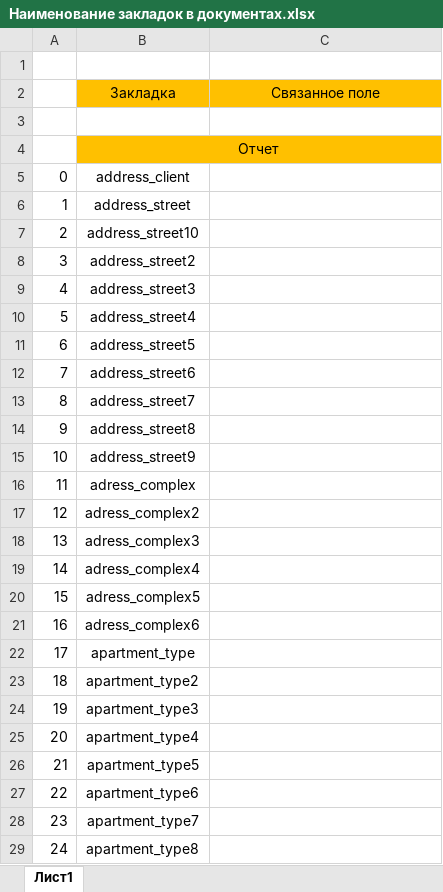
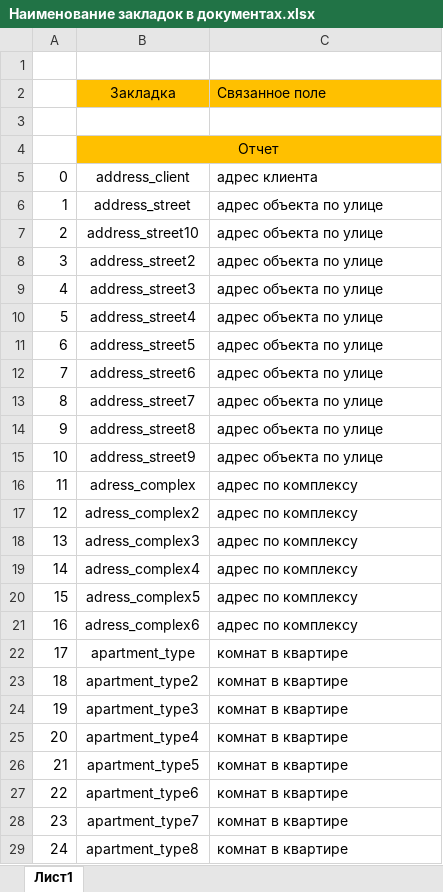
Before and after one commit to igorlisin/PR.2013.02, an Excel workbook: Documents/Наименование закладок в документах.xlsx, sheet Лист1, drawn as a sheet; only a part is shown; values as stored, in another font and other column widths than the file's, no borders; the diff covers the shown part only; the diff names each change by its address in the sheet, - before the commit and + after, or states it on an @@ line.

```diff
--- a/Documents/Наименование закладок в документах.xlsx (sheet Лист1)
+++ b/Documents/Наименование закладок в документах.xlsx (sheet Лист1)
-C2 alignment: center
+C2 alignment: left
-C5: (empty)
+C5: адрес клиента
-C6:C15: (empty)
+C6:C15: адрес объекта по улице
-C16:C21: (empty)
+C16:C21: адрес по комплексу
-C22:C29: (empty)
+C22:C29: комнат в квартире
```
Also changed, not shown: 251 edited cells elsewhere in this sheet, 2 other files.
